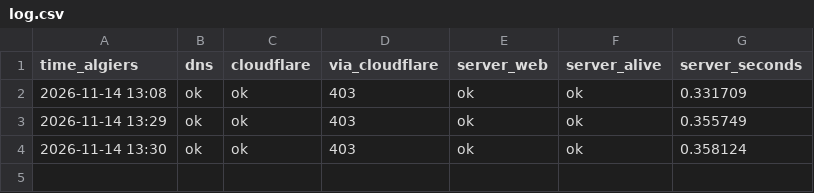
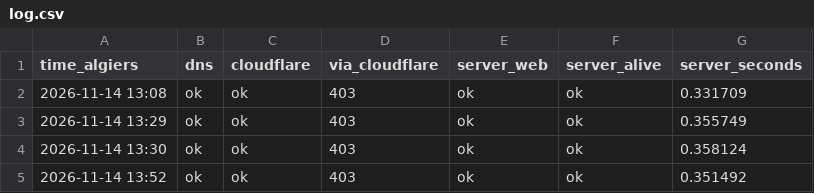
Before and after one commit to alaeddineballalou-hub/pilotix, a CSV file: watch/log.csv, drawn as a sheet.

Commit message:
watch: 2026-11-14 13:52,ok,ok,403,ok,ok,0.351492

```diff
--- a/watch/log.csv
+++ b/watch/log.csv
@@ -4 +4,2 @@ time_algiers,dns,cloudflare,via_cloudflare,server_web,server_alive,server_second
 2026-11-14 13:30,ok,ok,403,ok,ok,0.358124
+2026-11-14 13:52,ok,ok,403,ok,ok,0.351492
```
